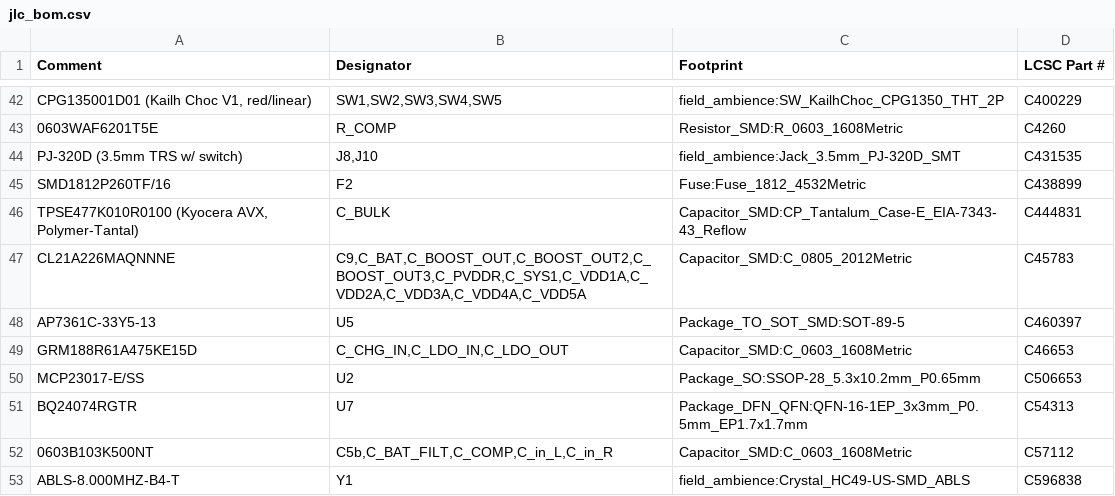
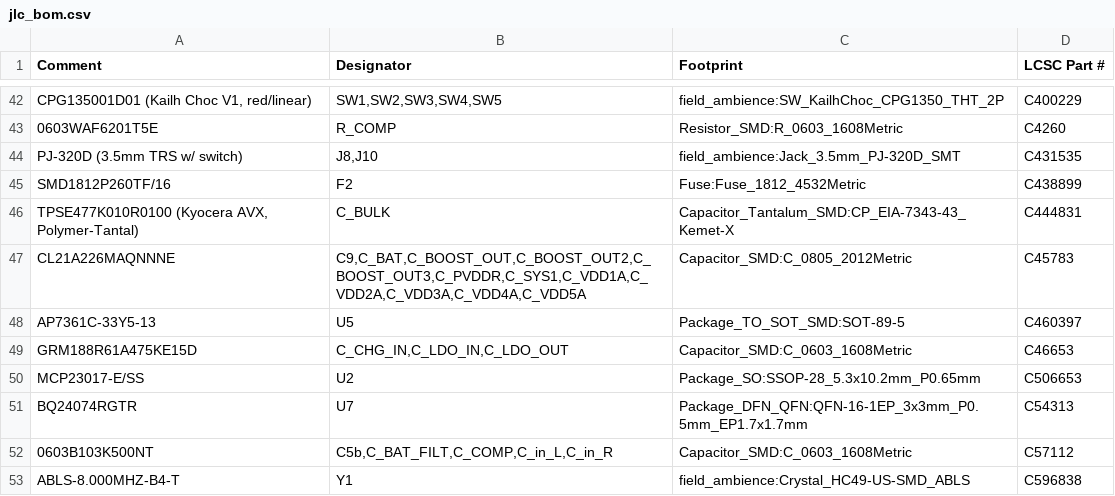
Before and after one commit to Sancte3D/AMBIENT, a CSV file: field-ambience-current/kicad/jlc_bom.csv, drawn as a sheet; only a part is shown, gaps mark what is left out.

```diff
--- a/field-ambience-current/kicad/jlc_bom.csv
+++ b/field-ambience-current/kicad/jlc_bom.csv
@@ -45,3 +45,3 @@ PJ-320D (3.5mm TRS w/ switch),"J8,J10",field_ambience:Jack_3.5mm_PJ-320D_SMT,C43
 SMD1812P260TF/16,F2,Fuse:Fuse_1812_4532Metric,C438899
-"TPSE477K010R0100 (Kyocera AVX, Polymer-Tantal)",C_BULK,Capacitor_SMD:CP_Tantalum_Case-E_EIA-7343-43_Reflow,C444831
+"TPSE477K010R0100 (Kyocera AVX, Polymer-Tantal)",C_BULK,Capacitor_Tantalum_SMD:CP_EIA-7343-43_Kemet-X,C444831
 CL21A226MAQNNNE,"C9,C_BAT,C_BOOST_OUT,C_BOOST_OUT2,C_BOOST_OUT3,C_PVDDR,C_SYS1,C_VDD1A,C_VDD2A,C_VDD3A,C_VDD4A,C_VDD5A",Capacitor_SMD:C_0805_2012Metric,C45783
```
Also changed, not shown: 13 other files.
